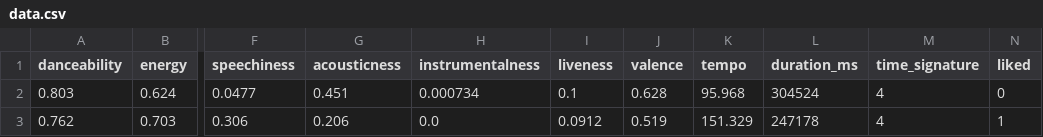
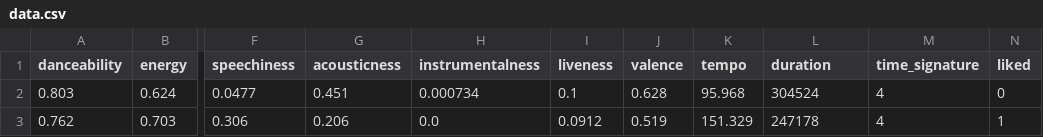
Before and after one commit to nik-ab/blueprint-db, a CSV file: datasets/data.csv, drawn as a sheet; only a part is shown, gaps mark what is left out; the diff names each change by its address in the sheet, - before the commit and + after, or states it on an @@ line.

```diff
--- a/datasets/data.csv
+++ b/datasets/data.csv
-L1: duration_ms
+L1: duration
```
Also changed, not shown: 2 other files.
